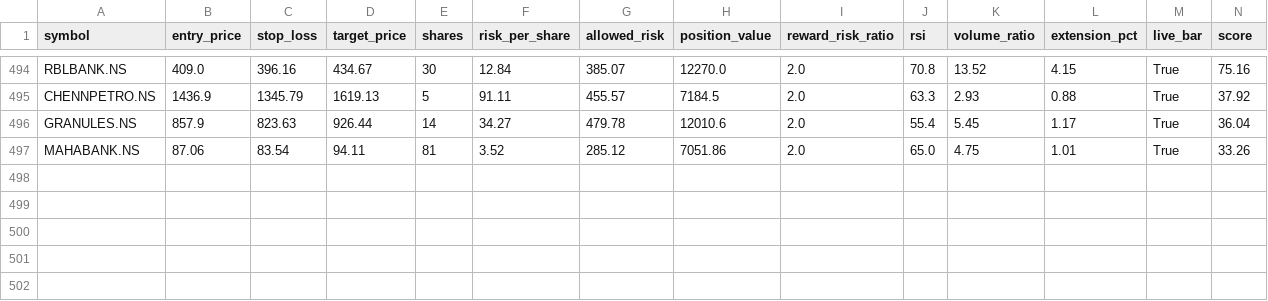
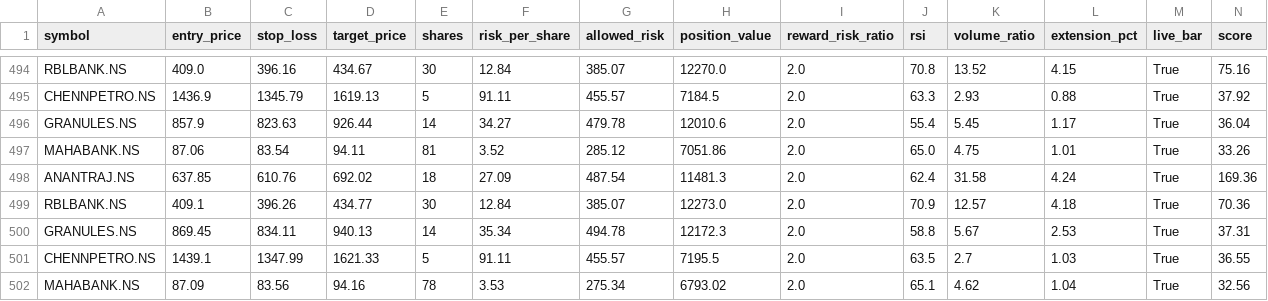
Before and after one commit to eeshanshukla12-star/nse_screener_1_.py, a CSV file: signals_log.csv, drawn as a sheet; only a part is shown, gaps mark what is left out; rows hold the shown columns only; the diff names each change by its address in the sheet, - before the commit and + after, or states it on an @@ line.

Commit message:
Update signal log [skip ci]

```diff
--- a/signals_log.csv
+++ b/signals_log.csv
+row 498: ANANTRAJ.NS | 637.85 | 610.76 | 692.02 | 18 | 27.09 | 487.54 | 11481.3 | 2.0 | 62.4 | 31.58 | 4.24 | True | 169.36
+row 499: RBLBANK.NS | 409.1 | 396.26 | 434.77 | 30 | 12.84 | 385.07 | 12273.0 | 2.0 | 70.9 | 12.57 | 4.18 | True | 70.36
+row 500: GRANULES.NS | 869.45 | 834.11 | 940.13 | 14 | 35.34 | 494.78 | 12172.3 | 2.0 | 58.8 | 5.67 | 2.53 | True | 37.31
+row 501: CHENNPETRO.NS | 1439.1 | 1347.99 | 1621.33 | 5 | 91.11 | 455.57 | 7195.5 | 2.0 | 63.5 | 2.7 | 1.03 | True | 36.55
+row 502: MAHABANK.NS | 87.09 | 83.56 | 94.16 | 78 | 3.53 | 275.34 | 6793.02 | 2.0 | 65.1 | 4.62 | 1.04 | True | 32.56
```
